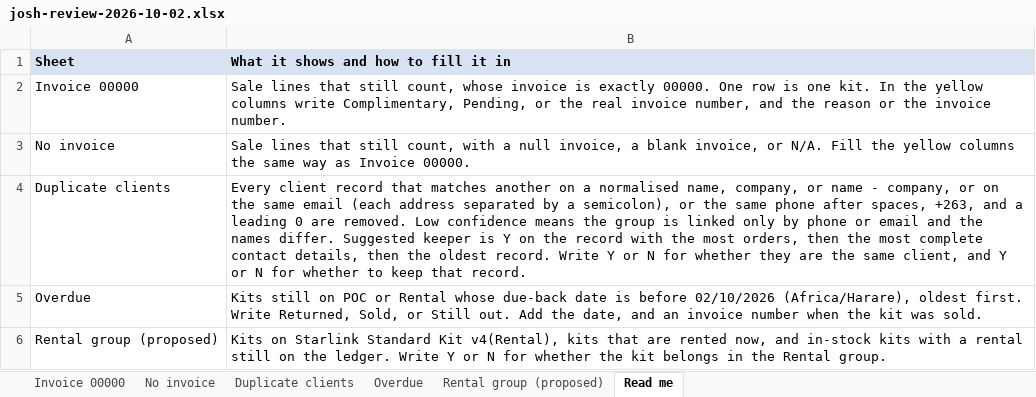
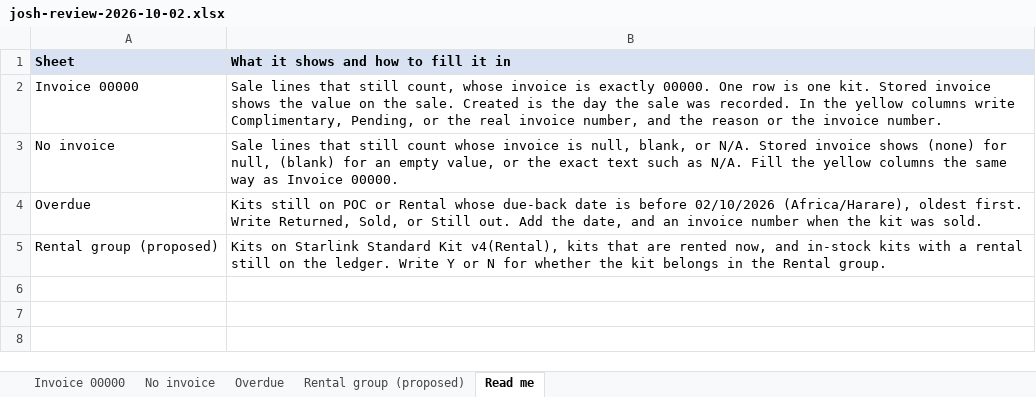
Before and after one commit to blessedcframpol/frampol-stock, an Excel workbook: exports/josh-review-2026-10-02.xlsx, sheet Read me, drawn as a sheet; values as stored, in another font and other column widths than the file's, no borders; the diff names each change by its address in the sheet, - before the commit and + after, or states it on an @@ line.

Commit message:
feat: stock pools (sale, rental, demo) with Josh's rental rules

```diff
--- a/exports/josh-review-2026-10-02.xlsx (sheet Read me)
+++ b/exports/josh-review-2026-10-02.xlsx (sheet Read me)
-sheet tab: Duplicate clients
-B2: …one kit. In the…
+B2: …one kit. Stored invoice shows the value on the sale. Created is the day the sale was recorded. In the…
-B3: …that still count, with a null invoice, a blank invoice, or N/A. Fill…
+B3: …that still count whose invoice is null, blank, or N/A. Stored invoice shows (none) for null, (blank) for an empty value, or the exact text such as N/A. Fill…
-row 4: Duplicate clients | Every client record that matches another on a normalised name, company, or name - company, or on the same email (each address separated by a semicolon), or the same phone after spaces, +263, and a leading 0 are removed. Low confidence means the group is linked only by phone or email and the names differ. Suggested keeper is Y on the record with the most orders, then the most complete contact details, then the oldest record. Write Y or N for whether they are the same client, and Y or N for whether to keep that record.
```
Also changed, not shown: sheet Invoice 00000, sheet No invoice, 39 other files.
